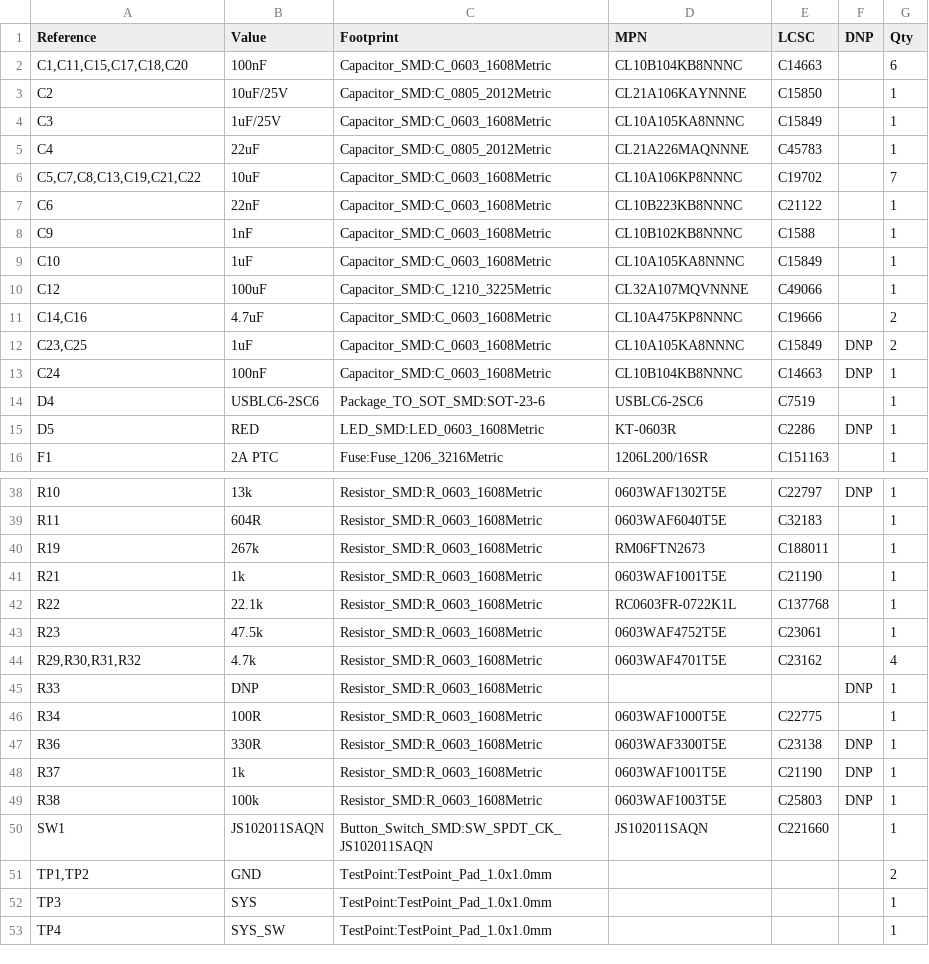
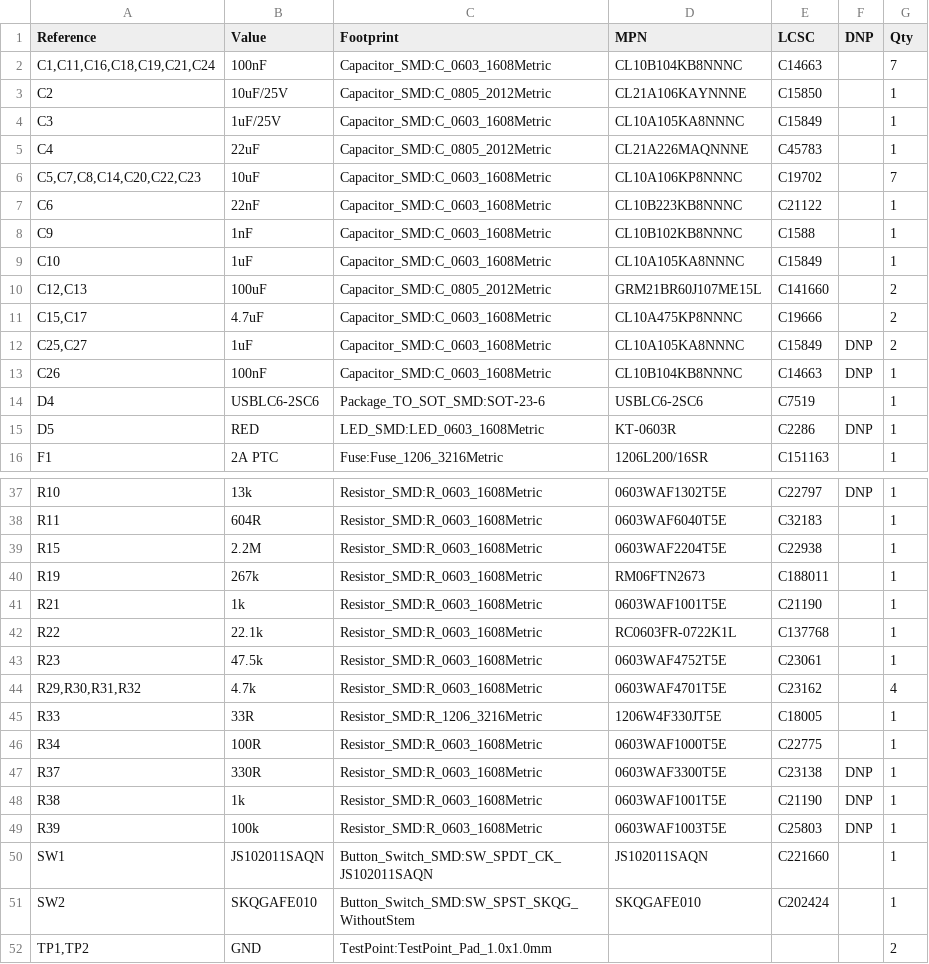
Before and after one commit to awong-dev/pager, a CSV file: hardware/carrier/out/pager-carrier-bom.csv, drawn as a sheet; only a part is shown, gaps mark what is left out; the shorter side is filled out with more unchanged rows; the diff covers the shown part only.

```diff
--- a/hardware/carrier/out/pager-carrier-bom.csv
+++ b/hardware/carrier/out/pager-carrier-bom.csv
@@ -1,3 +1,3 @@
 "Reference","Value","Footprint","MPN","LCSC","DNP","Qty"
-"C1,C11,C15,C17,C18,C20","100nF","Capacitor_SMD:C_0603_1608Metric","CL10B104KB8NNNC","C14663","","6"
+"C1,C11,C16,C18,C19,C21,C24","100nF","Capacitor_SMD:C_0603_1608Metric","CL10B104KB8NNNC","C14663","","7"
 "C2","10uF/25V","Capacitor_SMD:C_0805_2012Metric","CL21A106KAYNNNE","C15850","","1"
@@ -5,3 +5,3 @@
 "C4","22uF","Capacitor_SMD:C_0805_2012Metric","CL21A226MAQNNNE","C45783","","1"
-"C5,C7,C8,C13,C19,C21,C22","10uF","Capacitor_SMD:C_0603_1608Metric","CL10A106KP8NNNC","C19702","","7"
+"C5,C7,C8,C14,C20,C22,C23","10uF","Capacitor_SMD:C_0603_1608Metric","CL10A106KP8NNNC","C19702","","7"
 "C6","22nF","Capacitor_SMD:C_0603_1608Metric","CL10B223KB8NNNC","C21122","","1"
@@ -9,6 +9,6 @@
 "C10","1uF","Capacitor_SMD:C_0603_1608Metric","CL10A105KA8NNNC","C15849","","1"
-"C12","100uF","Capacitor_SMD:C_1210_3225Metric","CL32A107MQVNNNE","C49066","","1"
-"C14,C16","4.7uF","Capacitor_SMD:C_0603_1608Metric","CL10A475KP8NNNC","C19666","","2"
-"C23,C25","1uF","Capacitor_SMD:C_0603_1608Metric","CL10A105KA8NNNC","C15849","DNP","2"
-"C24","100nF","Capacitor_SMD:C_0603_1608Metric","CL10B104KB8NNNC","C14663","DNP","1"
+"C12,C13","100uF","Capacitor_SMD:C_0805_2012Metric","GRM21BR60J107ME15L","C141660","","2"
+"C15,C17","4.7uF","Capacitor_SMD:C_0603_1608Metric","CL10A475KP8NNNC","C19666","","2"
+"C25,C27","1uF","Capacitor_SMD:C_0603_1608Metric","CL10A105KA8NNNC","C15849","DNP","2"
+"C26","100nF","Capacitor_SMD:C_0603_1608Metric","CL10B104KB8NNNC","C14663","DNP","1"
 "D4","USBLC6-2SC6","Package_TO_SOT_SMD:SOT-23-6","USBLC6-2SC6","C7519","","1"
@@ -39,2 +38,3 @@
 "R11","604R","Resistor_SMD:R_0603_1608Metric","0603WAF6040T5E","C32183","","1"
+"R15","2.2M","Resistor_SMD:R_0603_1608Metric","0603WAF2204T5E","C22938","","1"
 "R19","267k","Resistor_SMD:R_0603_1608Metric","RM06FTN2673","C188011","","1"
@@ -44,8 +44,9 @@
 "R29,R30,R31,R32","4.7k","Resistor_SMD:R_0603_1608Metric","0603WAF4701T5E","C23162","","4"
-"R33","DNP","Resistor_SMD:R_0603_1608Metric","","","DNP","1"
+"R33","33R","Resistor_SMD:R_1206_3216Metric","1206W4F330JT5E","C18005","","1"
 "R34","100R","Resistor_SMD:R_0603_1608Metric","0603WAF1000T5E","C22775","","1"
-"R36","330R","Resistor_SMD:R_0603_1608Metric","0603WAF3300T5E","C23138","DNP","1"
-"R37","1k","Resistor_SMD:R_0603_1608Metric","0603WAF1001T5E","C21190","DNP","1"
-"R38","100k","Resistor_SMD:R_0603_1608Metric","0603WAF1003T5E","C25803","DNP","1"
+"R37","330R","Resistor_SMD:R_0603_1608Metric","0603WAF3300T5E","C23138","DNP","1"
+"R38","1k","Resistor_SMD:R_0603_1608Metric","0603WAF1001T5E","C21190","DNP","1"
+"R39","100k","Resistor_SMD:R_0603_1608Metric","0603WAF1003T5E","C25803","DNP","1"
 "SW1","JS102011SAQN","Button_Switch_SMD:SW_SPDT_CK_JS102011SAQN","JS102011SAQN","C221660","","1"
+"SW2","SKQGAFE010","Button_Switch_SMD:SW_SPST_SKQG_WithoutStem","SKQGAFE010","C202424","","1"
 "TP1,TP2","GND","TestPoint:TestPoint_Pad_1.0x1.0mm","","","","2"
```
Also changed, not shown: 2 removed rows and 5 edited cells elsewhere in this file, hardware/carrier/panel/out/pager-panel-bom.csv, 34 other files.
